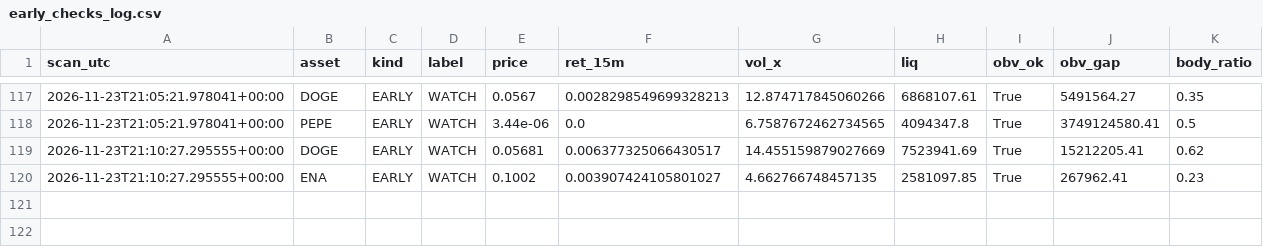
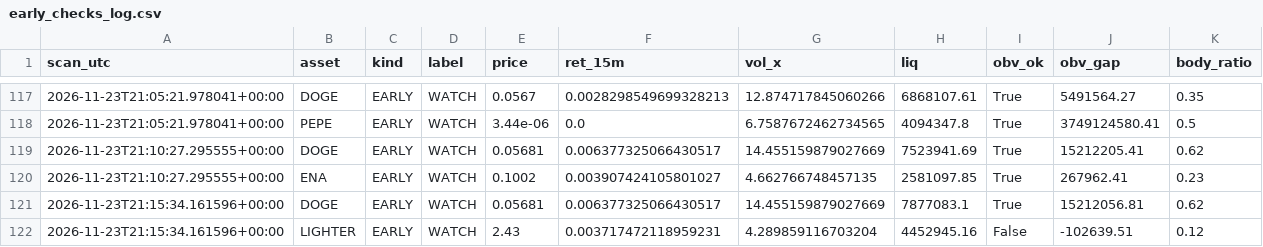
Before and after one commit to allenhuguley-glitch/cscan, a CSV file: early_checks_log.csv, drawn as a sheet; only a part is shown, gaps mark what is left out; the diff names each change by its address in the sheet, - before the commit and + after, or states it on an @@ line.

```diff
--- a/early_checks_log.csv
+++ b/early_checks_log.csv
+row 121: 2026-11-23T21:15:34.161596+00:00 | DOGE | EARLY | WATCH | 0.05681 | 0.006377325066430517 | 14.455159879027669 | 7877083.1 | True | 15212056.81 | 0.62
+row 122: 2026-11-23T21:15:34.161596+00:00 | LIGHTER | EARLY | WATCH | 2.43 | 0.003717472118959231 | 4.289859116703204 | 4452945.16 | False | -102639.51 | 0.12
```
Also changed, not shown: scanner_log_v4.csv, 5 other files.
